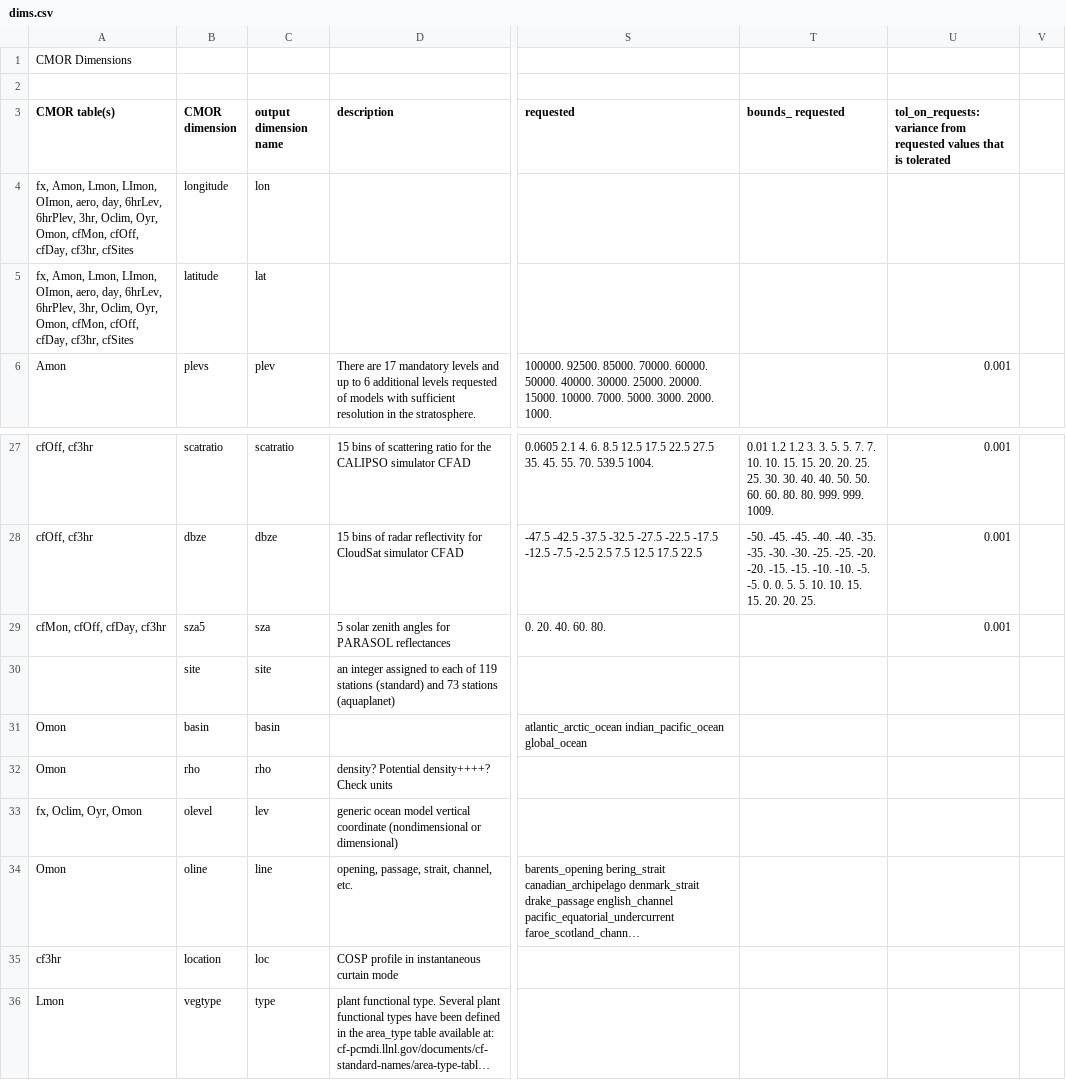
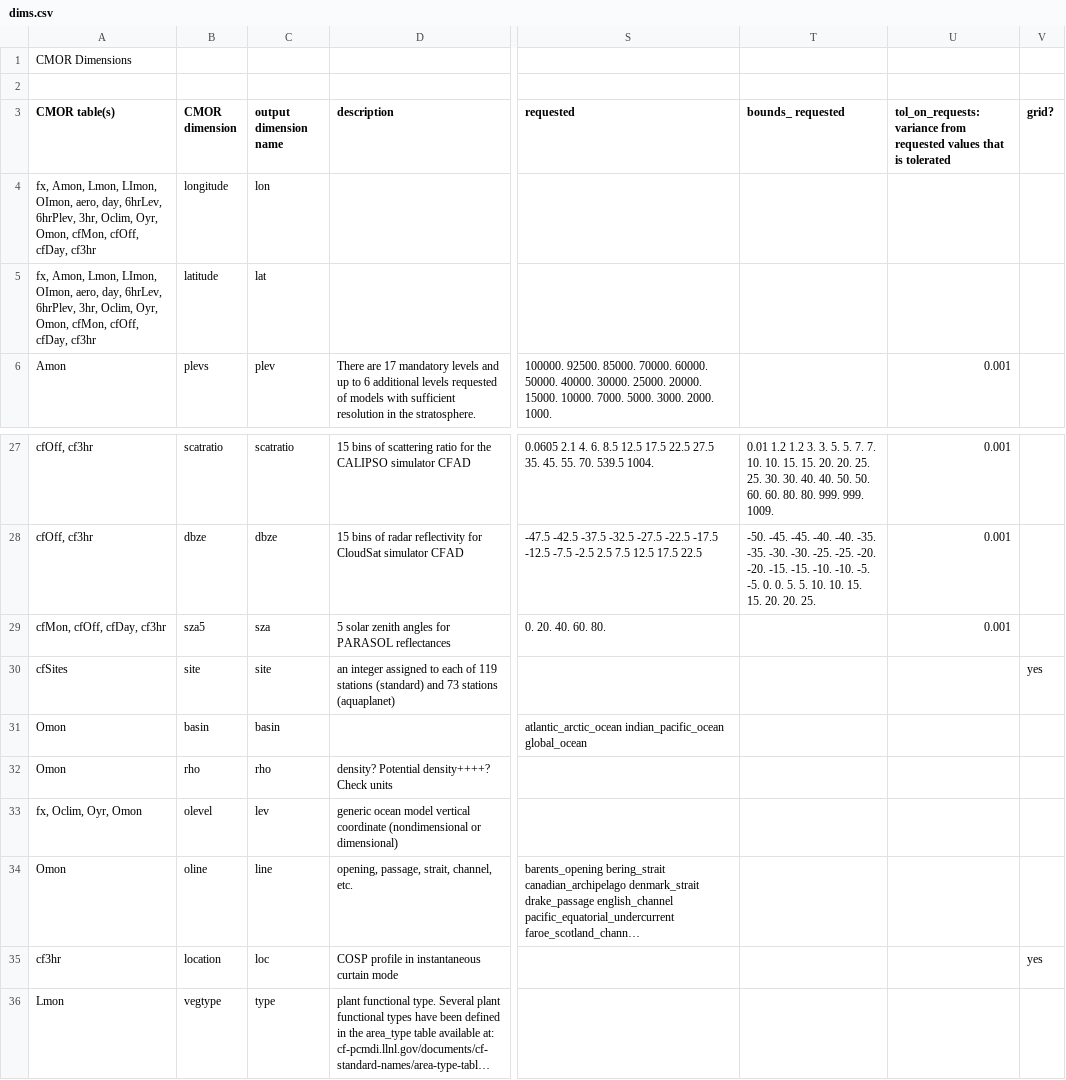
Before and after one commit to PCMDI/cmip5-cmor-tables, a CSV file: Tables_csv/dims.csv, drawn as a sheet; only a part is shown, gaps mark what is left out; long unchanged cells end in …; the diff names each change by its address in the sheet, - before the commit and + after, or states it on an @@ line.

Commit message:
2010-11-12 : added site longitude latitude to cfSite, added must_call_cmor_grid attribute, need CMOR 2.5

```diff
--- a/Tables_csv/dims.csv
+++ b/Tables_csv/dims.csv
-V3: (empty)
+V3: grid?
-A4:A5 (CMOR table(s)): …cfOff, cfDay, cf3hr, cfSites
+A4:A5 (CMOR table(s)): …cfOff, cfDay, cf3hr
-A30 (CMOR table(s)): (empty)
+A30 (CMOR table(s)): cfSites
-V30 (grid?): (empty)
+V30 (grid?): yes
-V35 (grid?): (empty)
+V35 (grid?): yes
```
Also changed, not shown: Tables_csv/aero.csv, Tables_csv/cf3hr.csv, 24 other files.
